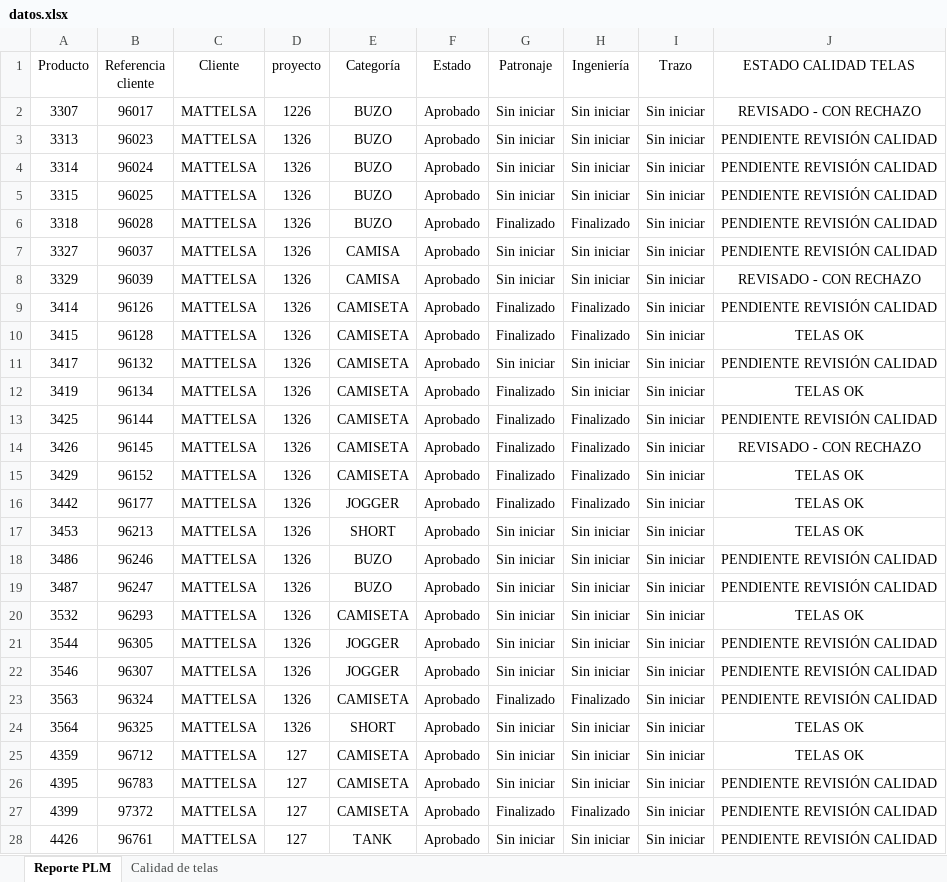
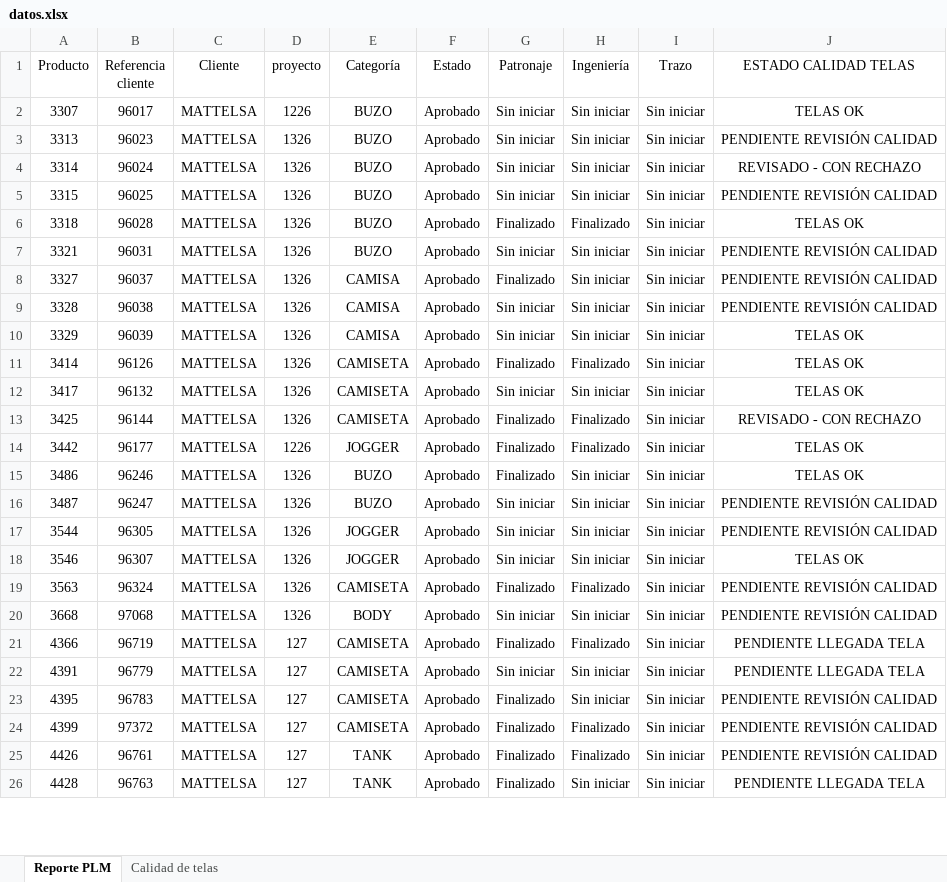
Before and after one commit to AnaliticaURA/PendientesLiberacion, an Excel workbook: datos.xlsx, sheet Reporte PLM, drawn as a sheet; only a part is shown; values as stored, in another font and other column widths than the file's, no borders; table styles not drawn; removed rows and columns are numbered as before the commit, all else as after; the diff covers the shown part only; the diff names each change by its address in the sheet, - before the commit and + after, or states it on an @@ line.

Commit message:
Add files via upload

```diff
--- a/datos.xlsx (sheet Reporte PLM)
+++ b/datos.xlsx (sheet Reporte PLM)
-J2 (ESTADO CALIDAD TELAS): REVISADO - CON RECHAZO
+J2 (ESTADO CALIDAD TELAS): TELAS OK
-J4 (ESTADO CALIDAD TELAS): PENDIENTE REVISIÓN CALIDAD
+J4 (ESTADO CALIDAD TELAS): REVISADO - CON RECHAZO
-J6 (ESTADO CALIDAD TELAS): PENDIENTE REVISIÓN CALIDAD
+J6 (ESTADO CALIDAD TELAS): TELAS OK
+row 7: 3321 | 96031 | MATTELSA | 1326 | BUZO | Aprobado | Sin iniciar | Sin iniciar | Sin iniciar | PENDIENTE REVISIÓN CALIDAD
-G8 (Patronaje): Sin iniciar
+G8 (Patronaje): Finalizado
+row 9: 3328 | 96038 | MATTELSA | 1326 | CAMISA | Aprobado | Sin iniciar | Sin iniciar | Sin iniciar | PENDIENTE REVISIÓN CALIDAD
-J10 (ESTADO CALIDAD TELAS): REVISADO - CON RECHAZO
+J10 (ESTADO CALIDAD TELAS): TELAS OK
-J11 (ESTADO CALIDAD TELAS): PENDIENTE REVISIÓN CALIDAD
+J11 (ESTADO CALIDAD TELAS): TELAS OK
-row 10: 3415 | 96128 | MATTELSA | 1326 | CAMISETA | Aprobado | Finalizado | Finalizado | Sin iniciar | TELAS OK
-J12 (ESTADO CALIDAD TELAS): PENDIENTE REVISIÓN CALIDAD
+J12 (ESTADO CALIDAD TELAS): TELAS OK
-row 12: 3419 | 96134 | MATTELSA | 1326 | CAMISETA | Aprobado | Finalizado | Sin iniciar | Sin iniciar | TELAS OK
-J13 (ESTADO CALIDAD TELAS): PENDIENTE REVISIÓN CALIDAD
+J13 (ESTADO CALIDAD TELAS): REVISADO - CON RECHAZO
-row 14: 3426 | 96145 | MATTELSA | 1326 | CAMISETA | Aprobado | Finalizado | Finalizado | Sin iniciar | REVISADO - CON RECHAZO
-row 15: 3429 | 96152 | MATTELSA | 1326 | CAMISETA | Aprobado | Finalizado | Finalizado | Sin iniciar | TELAS OK
-D14 (proyecto): 1326
+D14 (proyecto): 1226
-row 17: 3453 | 96213 | MATTELSA | 1326 | SHORT | Aprobado | Sin iniciar | Sin iniciar | Sin iniciar | TELAS OK
-G15 (Patronaje): Sin iniciar
+G15 (Patronaje): Finalizado
-J15 (ESTADO CALIDAD TELAS): PENDIENTE REVISIÓN CALIDAD
+J15 (ESTADO CALIDAD TELAS): TELAS OK
-row 20: 3532 | 96293 | MATTELSA | 1326 | CAMISETA | Aprobado | Sin iniciar | Sin iniciar | Sin iniciar | TELAS OK
-J18 (ESTADO CALIDAD TELAS): PENDIENTE REVISIÓN CALIDAD
+J18 (ESTADO CALIDAD TELAS): TELAS OK
-A20 (Producto): 3564
+A20 (Producto): 3668
-B20 (Referencia cliente): 96325
+B20 (Referencia cliente): 97068
-E20 (Categoría): SHORT
+E20 (Categoría): BODY
-J20 (ESTADO CALIDAD TELAS): TELAS OK
+J20 (ESTADO CALIDAD TELAS): PENDIENTE REVISIÓN CALIDAD
+row 21: 4366 | 96719 | MATTELSA | 127 | CAMISETA | Aprobado | Finalizado | Finalizado | Sin iniciar | PENDIENTE LLEGADA TELA
-A22 (Producto): 4359
+A22 (Producto): 4391
-B22 (Referencia cliente): 96712
+B22 (Referencia cliente): 96779
-J22 (ESTADO CALIDAD TELAS): TELAS OK
+J22 (ESTADO CALIDAD TELAS): PENDIENTE LLEGADA TELA
-G23 (Patronaje): Sin iniciar
+G23 (Patronaje): Finalizado
-G25 (Patronaje): Sin iniciar
+G25 (Patronaje): Finalizado
-H25 (Ingeniería): Sin iniciar
+H25 (Ingeniería): Finalizado
+row 26: 4428 | 96763 | MATTELSA | 127 | TANK | Aprobado | Finalizado | Sin iniciar | Sin iniciar | PENDIENTE LLEGADA TELA
```
Also changed, not shown: 21 added rows, 10 removed rows and 39 edited cells elsewhere in this sheet, sheet Calidad de telas.
